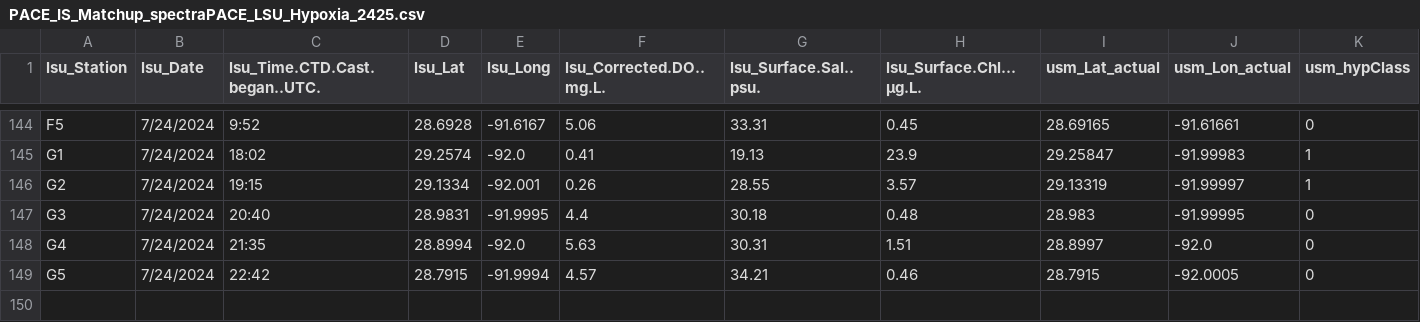
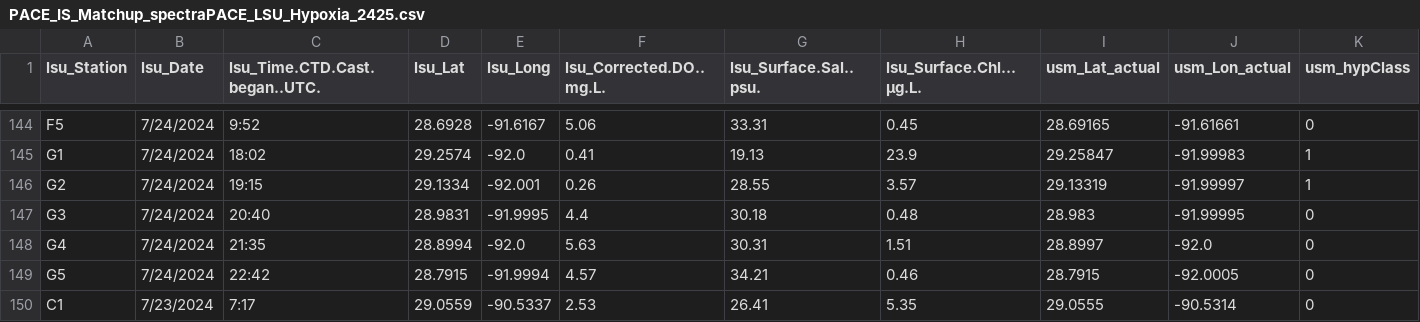
Before and after one commit to fish-pace/2026-proj-hypoxia-zones, a CSV file: contributor_folders/Harringmeyer/PACE_IS_Matchup_spectraPACE_LSU_Hypoxia_2425.csv, drawn as a sheet; only a part is shown, gaps mark what is left out; rows hold the shown columns only; the diff names each change by its address in the sheet, - before the commit and + after, or states it on an @@ line.

Commit message:
Add PACE matchup notebook and update related files

```diff
--- a/contributor_folders/Harringmeyer/PACE_IS_Matchup_spectraPACE_LSU_Hypoxia_2425.csv
+++ b/contributor_folders/Harringmeyer/PACE_IS_Matchup_spectraPACE_LSU_Hypoxia_2425.csv
+row 150: C1 | 7/23/2024 | 7:17 | 29.0559 | -90.5337 | 2.53 | 26.41 | 5.35 | 29.0555 | -90.5314 | 0
```
